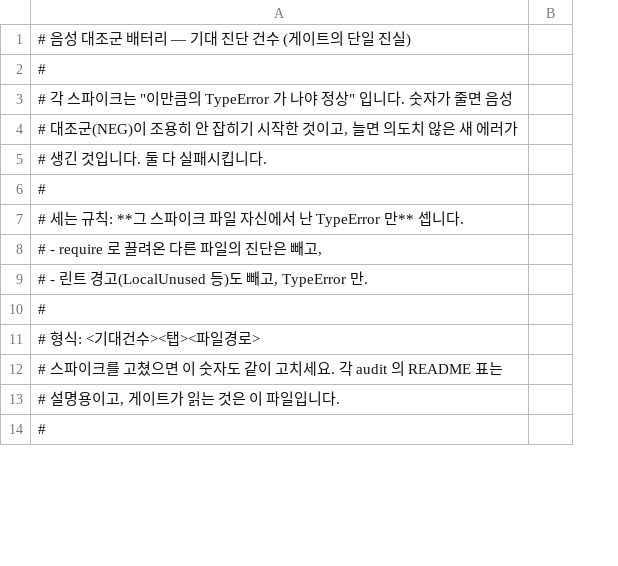
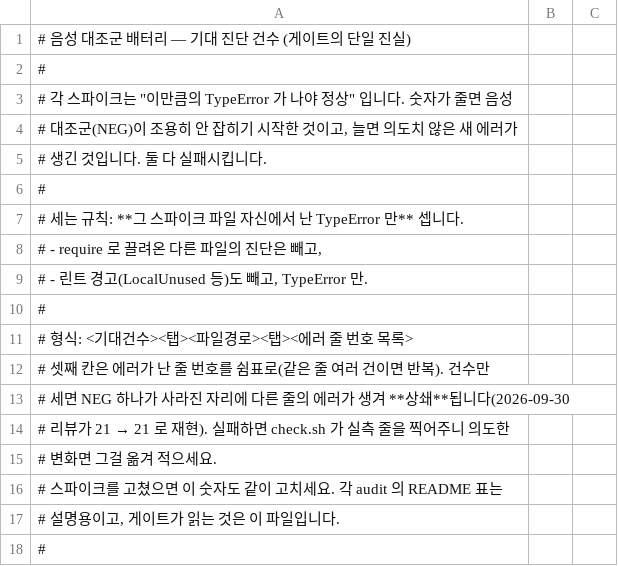
Before and after one commit to qwreey-bot/stl-luau, a TSV file: scripts/spike-expectations.tsv, drawn as a sheet; only a part is shown; the diff names each change by its address in the sheet, - before the commit and + after, or states it on an @@ line.

```diff
--- a/scripts/spike-expectations.tsv
+++ b/scripts/spike-expectations.tsv
+column C, empty
-A11: # 형식: <기대건수><탭><파일경로>
+A11: # 형식: <기대건수><탭><파일경로><탭><에러 줄 번호 목록>
+row 12: # 셋째 칸은 에러가 난 줄 번호를 쉼표로(같은 줄 여러 건이면 반복). 건수만
+row 13: # 세면 NEG 하나가 사라진 자리에 다른 줄의 에러가 생겨 **상쇄**됩니다(2026-09-30
+row 14: # 리뷰가 21 → 21 로 재현). 실패하면 check.sh 가 실측 줄을 찍어주니 의도한
+row 15: # 변화면 그걸 옮겨 적으세요.
```
Also changed, not shown: 4 other files.
